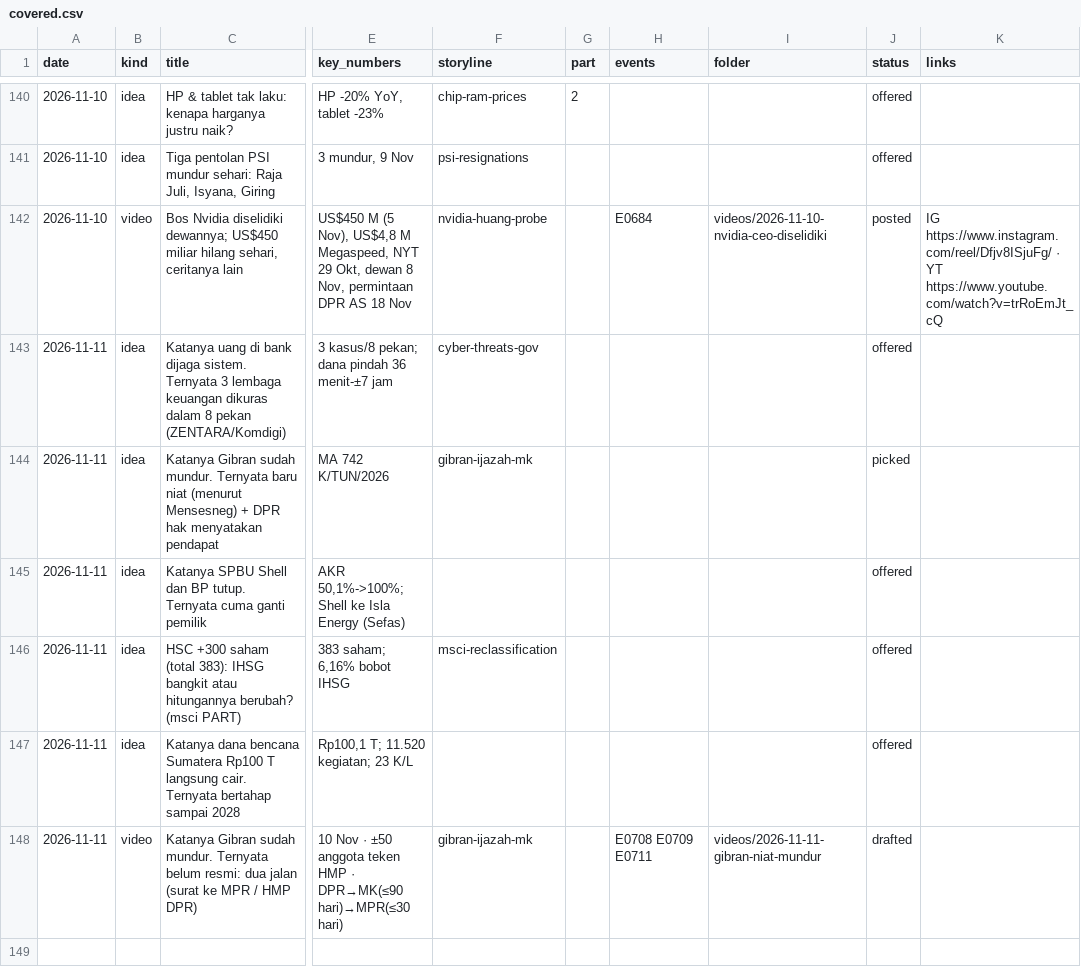
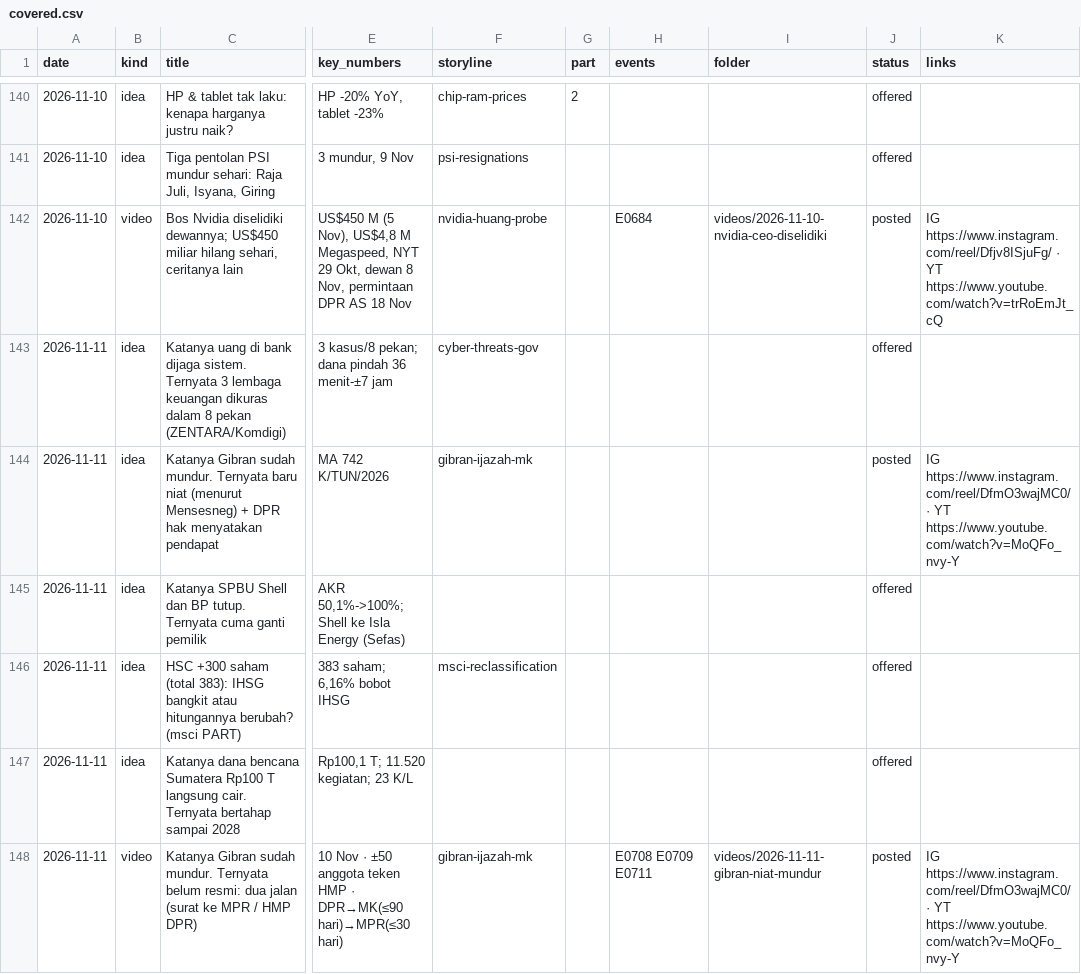
Before and after one commit to psatyadarma/explainer-studio, a CSV file: accounts/rangkumindong/knowledge/covered.csv, drawn as a sheet; only a part is shown, gaps mark what is left out; the diff names each change by its address in the sheet, - before the commit and + after, or states it on an @@ line.

```diff
--- a/accounts/rangkumindong/knowledge/covered.csv
+++ b/accounts/rangkumindong/knowledge/covered.csv
-J144 (status): picked
+J144 (status): posted
-K144 (links): (empty)
+K144 (links): IG https://www.instagram.com/reel/DfmO3wajMC0/ · YT https://www.youtube.com/watch?v=MoQFo_nvy-Y
-J148 (status): drafted
+J148 (status): posted
-K148 (links): (empty)
+K148 (links): IG https://www.instagram.com/reel/DfmO3wajMC0/ · YT https://www.youtube.com/watch?v=MoQFo_nvy-Y
```
Also changed, not shown: accounts/rangkumindong/knowledge/events.csv, accounts/rangkumindong/knowledge/hooks.csv, 26 other files.
